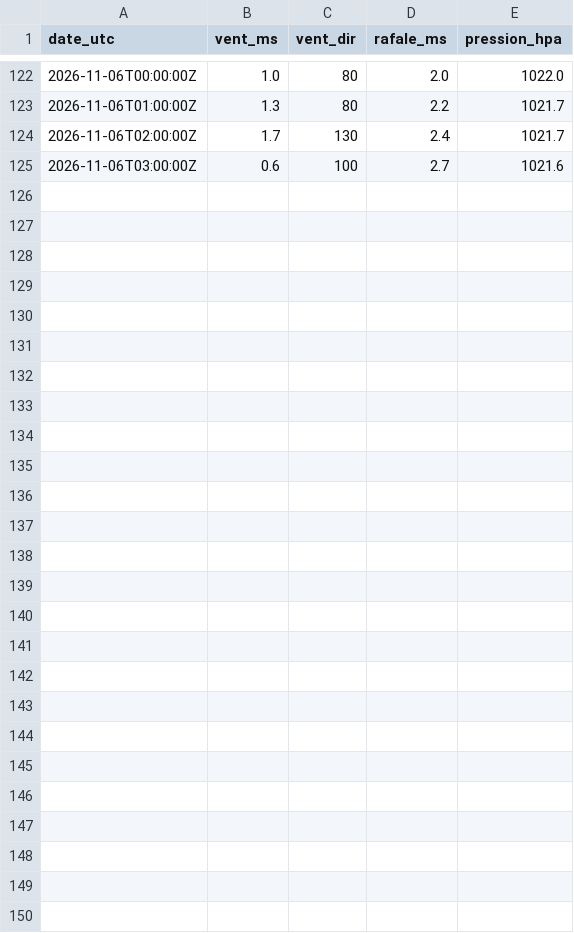
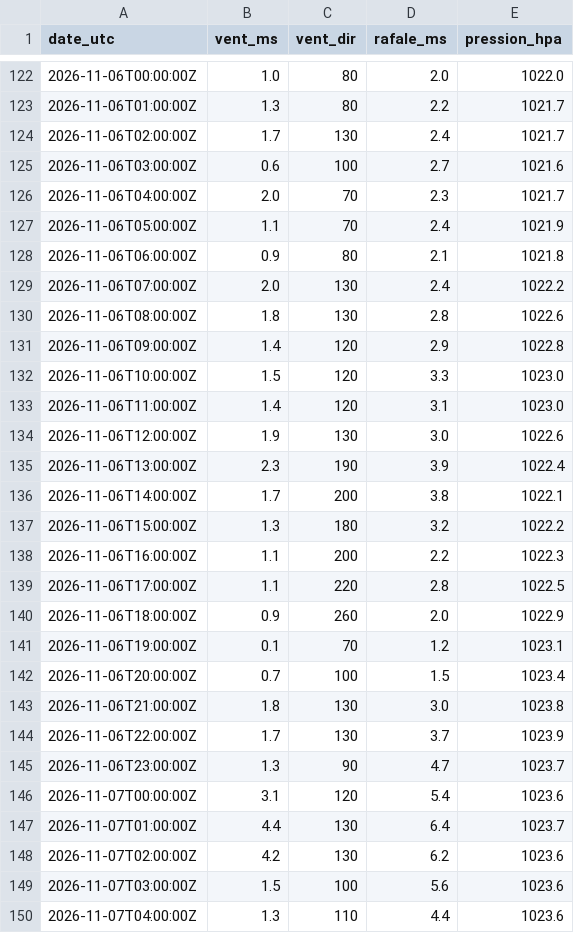
Before and after one commit to antreizh/hydraulne, a CSV file: data/meteo/2026-11.csv, drawn as a sheet; only a part is shown, gaps mark what is left out; the diff covers the shown part only.

```diff
--- a/data/meteo/2026-11.csv
+++ b/data/meteo/2026-11.csv
@@ -125 +125,26 @@ date_utc;vent_ms;vent_dir;rafale_ms;pression_hpa
 2026-11-06T03:00:00Z;0.6;100;2.7;1021.6
+2026-11-06T04:00:00Z;2.0;70;2.3;1021.7
+2026-11-06T05:00:00Z;1.1;70;2.4;1021.9
+2026-11-06T06:00:00Z;0.9;80;2.1;1021.8
+2026-11-06T07:00:00Z;2.0;130;2.4;1022.2
+2026-11-06T08:00:00Z;1.8;130;2.8;1022.6
+2026-11-06T09:00:00Z;1.4;120;2.9;1022.8
+2026-11-06T10:00:00Z;1.5;120;3.3;1023.0
+2026-11-06T11:00:00Z;1.4;120;3.1;1023.0
+2026-11-06T12:00:00Z;1.9;130;3.0;1022.6
+2026-11-06T13:00:00Z;2.3;190;3.9;1022.4
+2026-11-06T14:00:00Z;1.7;200;3.8;1022.1
+2026-11-06T15:00:00Z;1.3;180;3.2;1022.2
+2026-11-06T16:00:00Z;1.1;200;2.2;1022.3
+2026-11-06T17:00:00Z;1.1;220;2.8;1022.5
+2026-11-06T18:00:00Z;0.9;260;2.0;1022.9
+2026-11-06T19:00:00Z;0.1;70;1.2;1023.1
+2026-11-06T20:00:00Z;0.7;100;1.5;1023.4
+2026-11-06T21:00:00Z;1.8;130;3.0;1023.8
+2026-11-06T22:00:00Z;1.7;130;3.7;1023.9
+2026-11-06T23:00:00Z;1.3;90;4.7;1023.7
+2026-11-07T00:00:00Z;3.1;120;5.4;1023.6
+2026-11-07T01:00:00Z;4.4;130;6.4;1023.7
+2026-11-07T02:00:00Z;4.2;130;6.2;1023.6
+2026-11-07T03:00:00Z;1.5;100;5.6;1023.6
+2026-11-07T04:00:00Z;1.3;110;4.4;1023.6
```
Also changed, not shown: 2 edited cells elsewhere in this file, data/maree-brest/pleines-basses-mers.csv, data/maree-brest/predictions-shom.csv, 6 other files.
